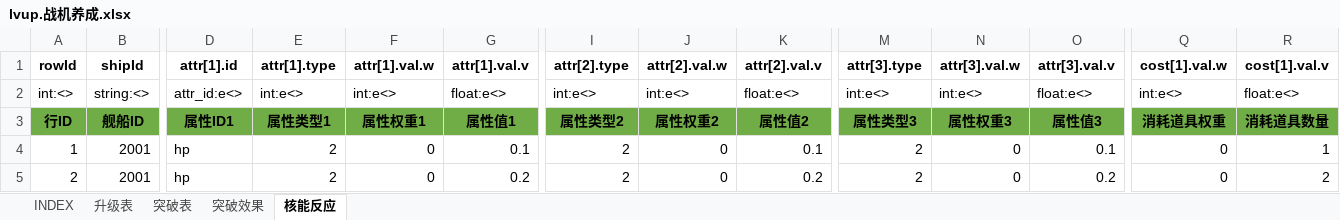
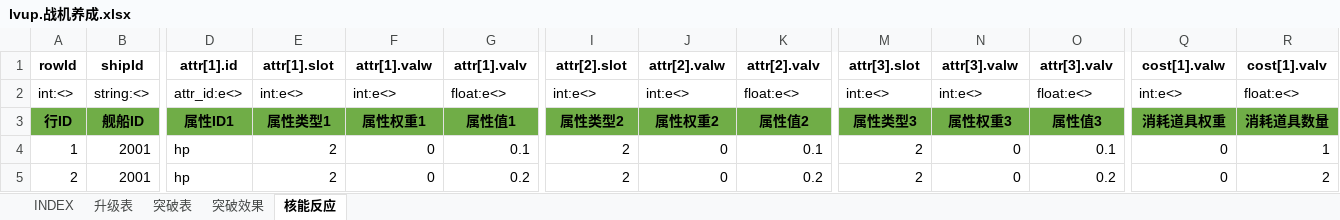
Before and after one commit to hataksumo/UIDesigner, an Excel workbook: Excel/lvup.战机养成.xlsx, sheet 核能反应, drawn as a sheet; only a part is shown, gaps mark what is left out; values as stored, in another font and other column widths than the file's, no borders; the diff names each change by its address in the sheet, - before the commit and + after, or states it on an @@ line.

```diff
--- a/Excel/lvup.战机养成.xlsx (sheet 核能反应)
+++ b/Excel/lvup.战机养成.xlsx (sheet 核能反应)
-E1: attr[1].type
+E1: attr[1].slot
-F1: attr[1].val.w
+F1: attr[1].valw
-G1: attr[1].val.v
+G1: attr[1].valv
-I1: attr[2].type
+I1: attr[2].slot
-J1: attr[2].val.w
+J1: attr[2].valw
-K1: attr[2].val.v
+K1: attr[2].valv
-M1: attr[3].type
+M1: attr[3].slot
-N1: attr[3].val.w
+N1: attr[3].valw
-O1: attr[3].val.v
+O1: attr[3].valv
-Q1: cost[1].val.w
+Q1: cost[1].valw
-R1: cost[1].val.v
+R1: cost[1].valv
```
Also changed, not shown: sheet 突破效果, sheet 突破表, sheet 升级表, Excel/chip.晶片.xlsx, Excel/eqp.装备.xlsx, 4 other files.
